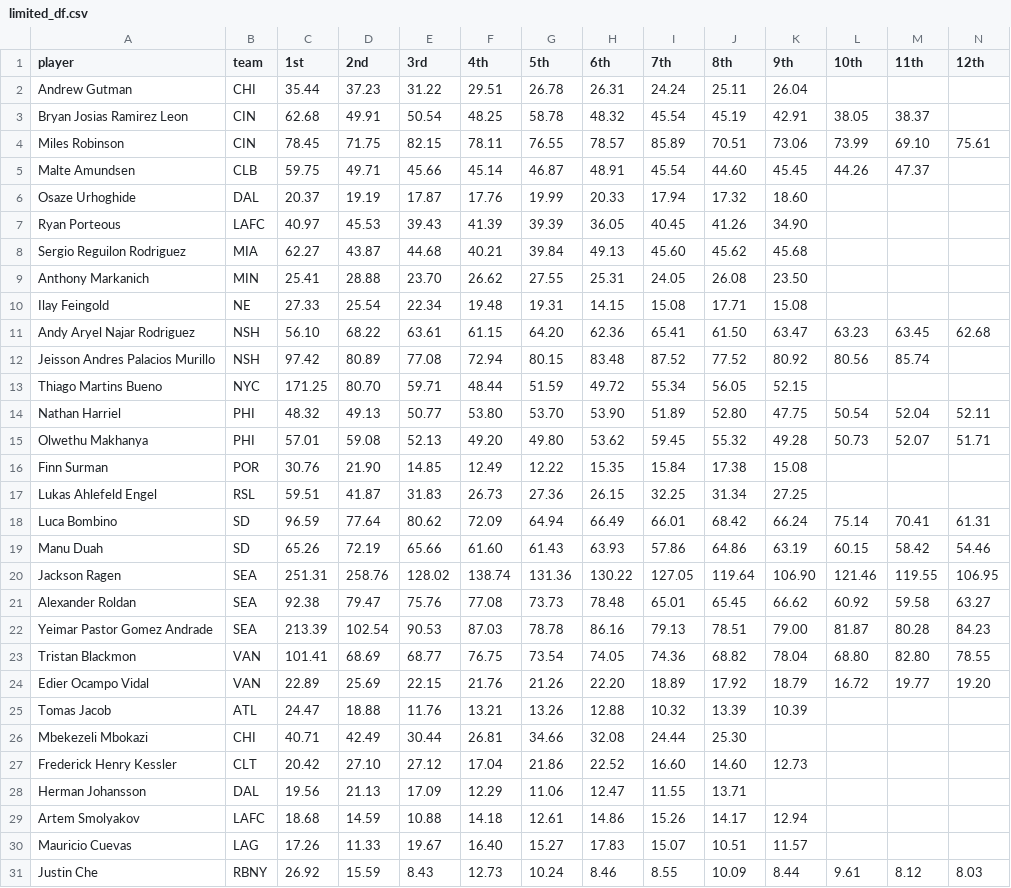
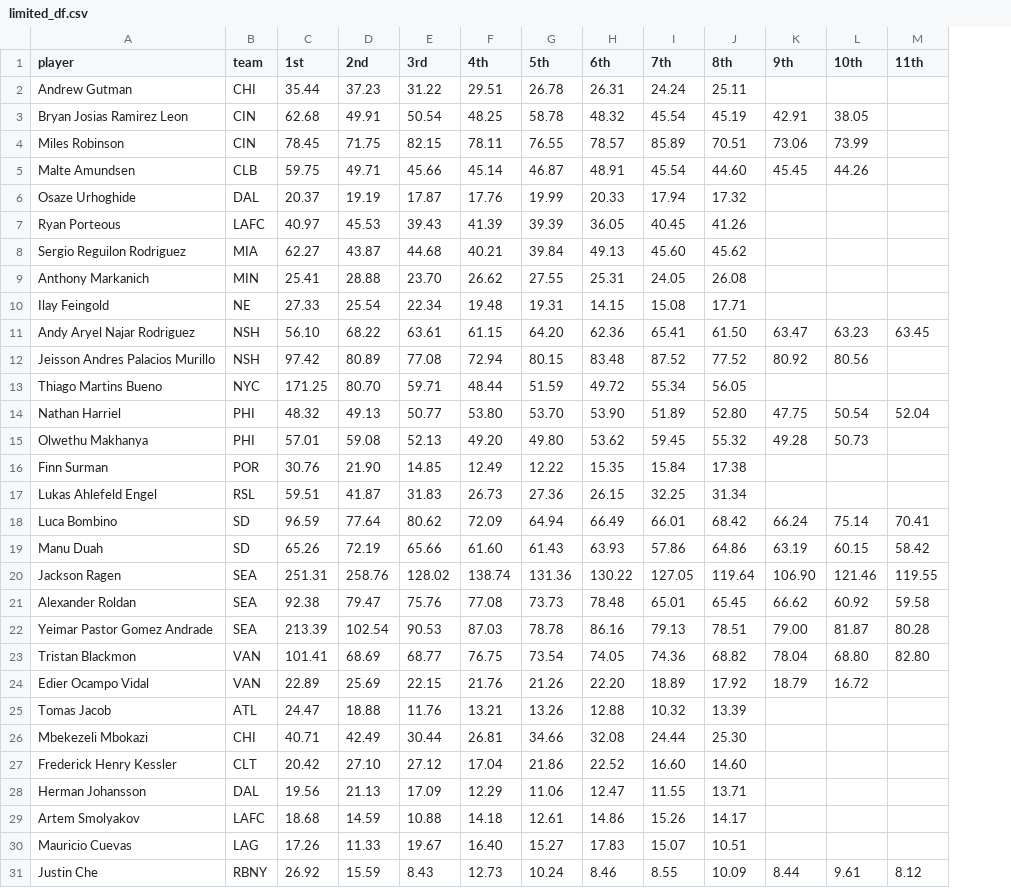
Before and after one commit to marcodenisi/sorare_auctions, a CSV file: data/limited_df.csv, drawn as a sheet; the diff names each change by its address in the sheet, - before the commit and + after, or states it on an @@ line.

```diff
--- a/data/limited_df.csv
+++ b/data/limited_df.csv
-column N (12th), rows 4-31: 75.61 |  |  |  |  |  |  | 62.68 |  |  | 52.11 | 51.71 |  |  | 61.31 | 54.46 | 106.95 | 63.27 | 84.23 | 78.55 | 19.20 |  |  |  |  |  |  | 8.03
-K2 (9th): 26.04
+K2 (9th): (empty)
-M3 (11th): 38.37
+M3 (11th): (empty)
-M4 (11th): 69.10
+M4 (11th): (empty)
-M5 (11th): 47.37
+M5 (11th): (empty)
-K6 (9th): 18.60
+K6 (9th): (empty)
-K7 (9th): 34.90
+K7 (9th): (empty)
-K8 (9th): 45.68
+K8 (9th): (empty)
-K9 (9th): 23.50
+K9 (9th): (empty)
-K10 (9th): 15.08
+K10 (9th): (empty)
-M12 (11th): 85.74
+M12 (11th): (empty)
-K13 (9th): 52.15
+K13 (9th): (empty)
-M15 (11th): 52.07
+M15 (11th): (empty)
-K16 (9th): 15.08
+K16 (9th): (empty)
-K17 (9th): 27.25
+K17 (9th): (empty)
-M24 (11th): 19.77
+M24 (11th): (empty)
-K25 (9th): 10.39
+K25 (9th): (empty)
-K27 (9th): 12.73
+K27 (9th): (empty)
-K29 (9th): 12.94
+K29 (9th): (empty)
-K30 (9th): 11.57
+K30 (9th): (empty)
```
Also changed, not shown: data/limited_fw.csv, data/limited_gk.csv, 26 other files.
